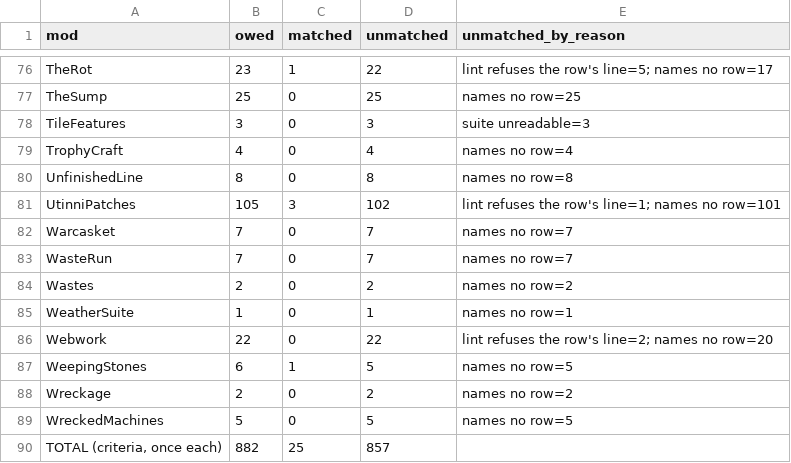
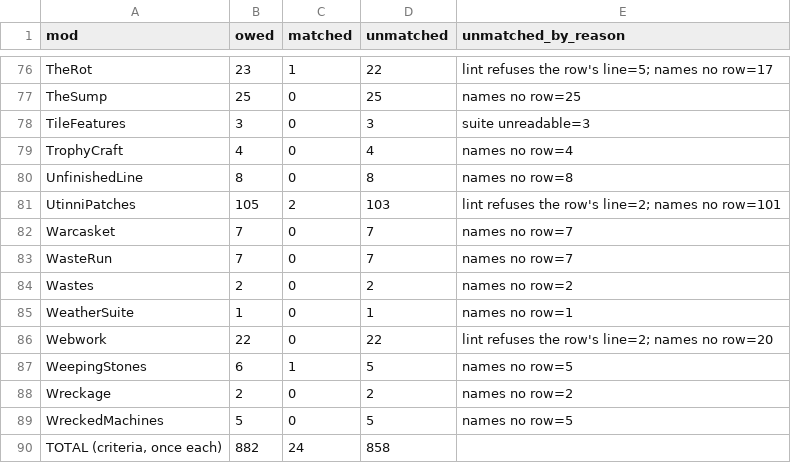
Before and after one commit to Lmandrake/RimMandrake, a TSV file: infrastructure/state/lightspeed_unmatched.tsv, drawn as a sheet; only a part is shown, gaps mark what is left out.

```diff
--- a/infrastructure/state/lightspeed_unmatched.tsv
+++ b/infrastructure/state/lightspeed_unmatched.tsv
@@ -80,3 +80,3 @@ TrophyCraft	4	0	4	names no row=4
 UnfinishedLine	8	0	8	names no row=8
-UtinniPatches	105	3	102	lint refuses the row's line=1; names no row=101
+UtinniPatches	105	2	103	lint refuses the row's line=2; names no row=101
 Warcasket	7	0	7	names no row=7
@@ -89,2 +89,2 @@ Wreckage	2	0	2	names no row=2
 WreckedMachines	5	0	5	names no row=5
-TOTAL (criteria, once each)	882	25	857	
+TOTAL (criteria, once each)	882	24	858	
```
Also changed, not shown: 4 other files.
